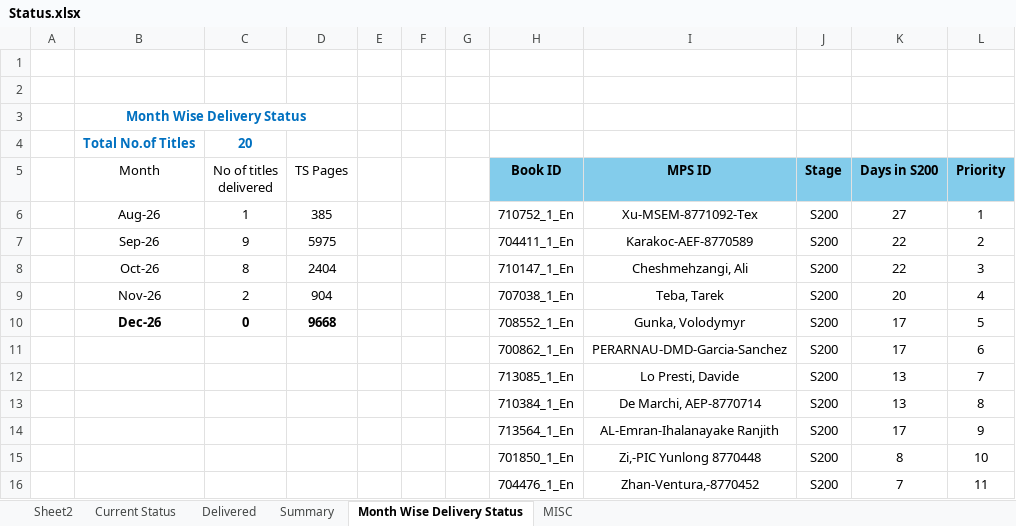
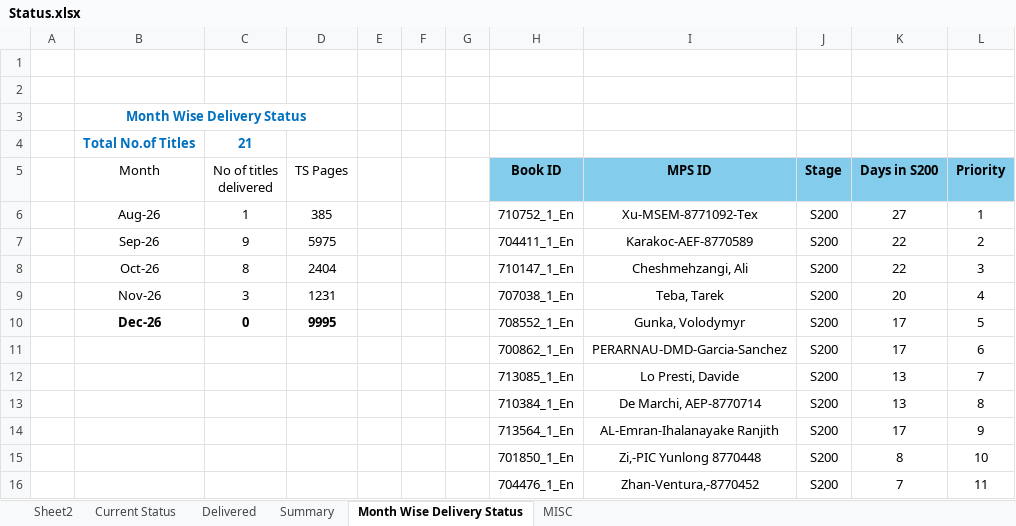
Before and after one commit to Gullu-puda/sn-dashboard, an Excel workbook: Status.xlsx, sheet Month Wise Delivery Status, drawn as a sheet; values as stored, in another font and other column widths than the file's, no borders; table styles not drawn; the diff names each change by its address in the sheet, - before the commit and + after, or states it on an @@ line.

```diff
--- a/Status.xlsx (sheet Month Wise Delivery Status)
+++ b/Status.xlsx (sheet Month Wise Delivery Status)
-C4 (No of titles delivered): 20
+C4 (No of titles delivered): 21
-C9 (No of titles delivered): 2
+C9 (No of titles delivered): 3
-D9 (TS Pages): 904
+D9 (TS Pages): 1231
-D10 (TS Pages): 9668
+D10 (TS Pages): 9995
```
Also changed, not shown: sheet Current Status, sheet MISC, sheet Delivered, sheet Summary, 1 other file.
